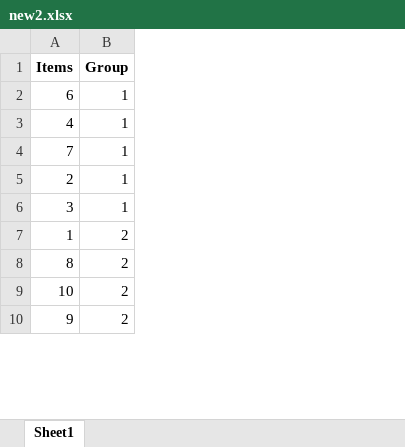
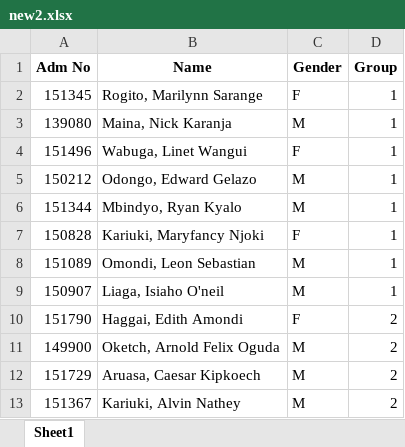
Before and after one commit to LancemDev/Groupify, an Excel workbook: new2.xlsx, sheet Sheet1, drawn as a sheet; only a part is shown; values as stored, in another font and other column widths than the file's, no borders; removed rows and columns are numbered as before the commit, all else as after; the diff covers the shown part only; the diff names each change by its address in the sheet, - before the commit and + after, or states it on an @@ line.

```diff
--- a/new2.xlsx (sheet Sheet1)
+++ b/new2.xlsx (sheet Sheet1)
-column A (Items), rows 2-10: 6 | 4 | 7 | 2 | 3 | 1 | 8 | 10 | 9
+column A (Adm No), rows 5-13: 150212 | 151344 | 150828 | 151089 | 150907 | 151790 | 149900 | 151729 | 151367
+column B (Name), rows 5-13: Odongo, Edward Gelazo | Mbindyo, Ryan Kyalo | Kariuki, Maryfancy Njoki | Omondi, Leon Sebastian | Liaga, Isiaho O'neil | Haggai, Edith Amondi | Oketch, Arnold Felix Oguda | Aruasa, Caesar Kipkoech | Kariuki, Alvin Nathey
+column C (Gender), rows 5-13: M | M | F | M | M | F | M | M | M
+row 2: 151345 | Rogito, Marilynn Sarange | F | 1
+row 3: 139080 | Maina, Nick Karanja | M | 1
+row 4: 151496 | Wabuga, Linet Wangui | F | 1
```
Also changed, not shown: 40 added rows elsewhere in this sheet, 2 other files.
